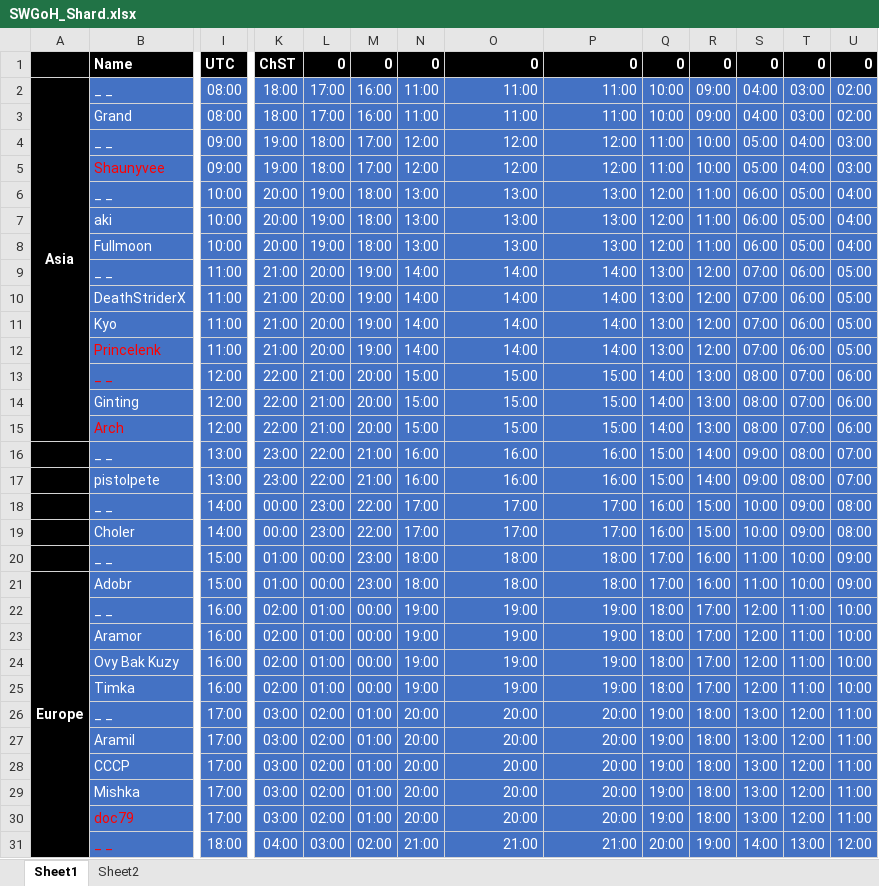
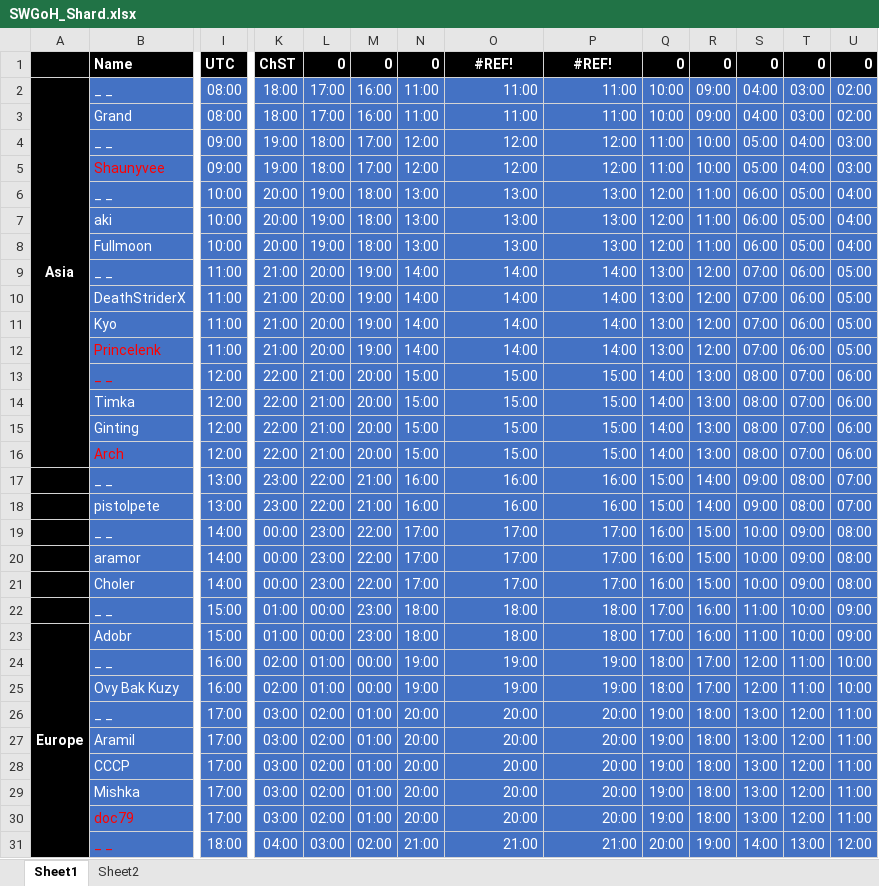
Before and after one commit to the1whois2pro4u/ships, an Excel workbook: SWGoH_Shard.xlsx, sheet Sheet1, drawn as a sheet; only a part is shown, gaps mark what is left out; values as stored, in another font and other column widths than the file's, no borders; conditional formats not drawn; removed rows and columns are numbered as before the commit, all else as after; rows hold the shown columns only; the diff names each change by its address in the sheet, - before the commit and + after, or states it on an @@ line.

Commit message:
Add files via upload

```diff
--- a/SWGoH_Shard.xlsx (sheet Sheet1)
+++ b/SWGoH_Shard.xlsx (sheet Sheet1)
-O1: 0
+O1: #REF!
-O1:P1 alignment: right
+O1:P1 alignment: center
-P1: 0
+P1: #REF!
+row 14:  | Timka | 12:00 | 22:00 | 21:00 | 20:00 | 15:00 | 15:00 | 15:00 | 14:00 | 13:00 | 08:00 | 07:00 | 06:00
+row 20:  | aramor | 14:00 | 00:00 | 23:00 | 22:00 | 17:00 | 17:00 | 17:00 | 16:00 | 15:00 | 10:00 | 09:00 | 08:00
-row 23:  | Aramor | 16:00 | 02:00 | 01:00 | 00:00 | 19:00 | 19:00 | 19:00 | 18:00 | 17:00 | 12:00 | 11:00 | 10:00
-row 25:  | Timka | 16:00 | 02:00 | 01:00 | 00:00 | 19:00 | 19:00 | 19:00 | 18:00 | 17:00 | 12:00 | 11:00 | 10:00
```
Also changed, not shown: formulas that keep their value.
